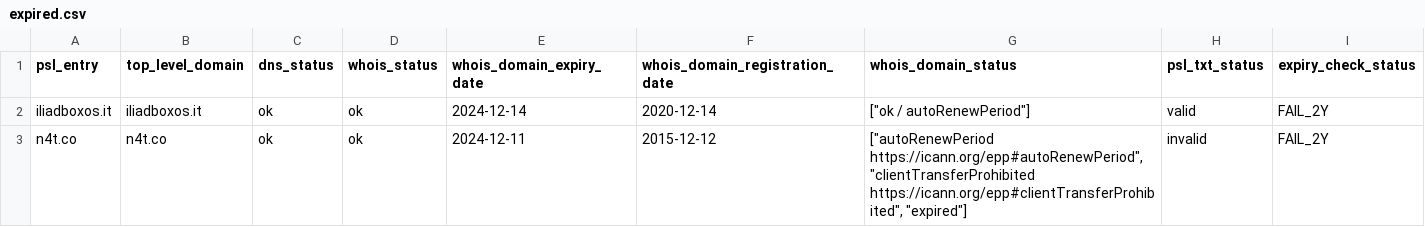
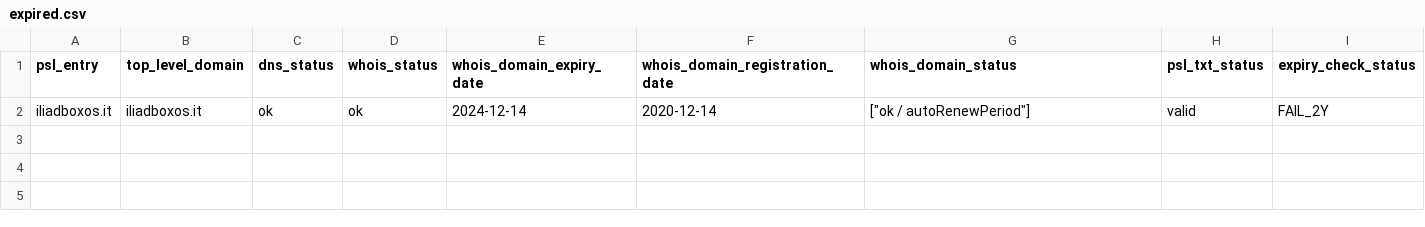
Before and after one commit to groundcat/PSL-private-domains-checker, a CSV file: data/expired.csv, drawn as a sheet; the diff names each change by its address in the sheet, - before the commit and + after, or states it on an @@ line.

```diff
--- a/data/expired.csv
+++ b/data/expired.csv
-row 3: n4t.co | n4t.co | ok | ok | 2024-12-11 | 2015-12-12 | ["autoRenewPeriod https://icann.org/epp#autoRenewPeriod", "clientTransferProhibited https://icann.org/epp#clientTransferProhibited", "expired"] | invalid | FAIL_2Y
```
Also changed, not shown: data/all.csv, data/expiry_less_than_2yrs.csv, 3 other files.
